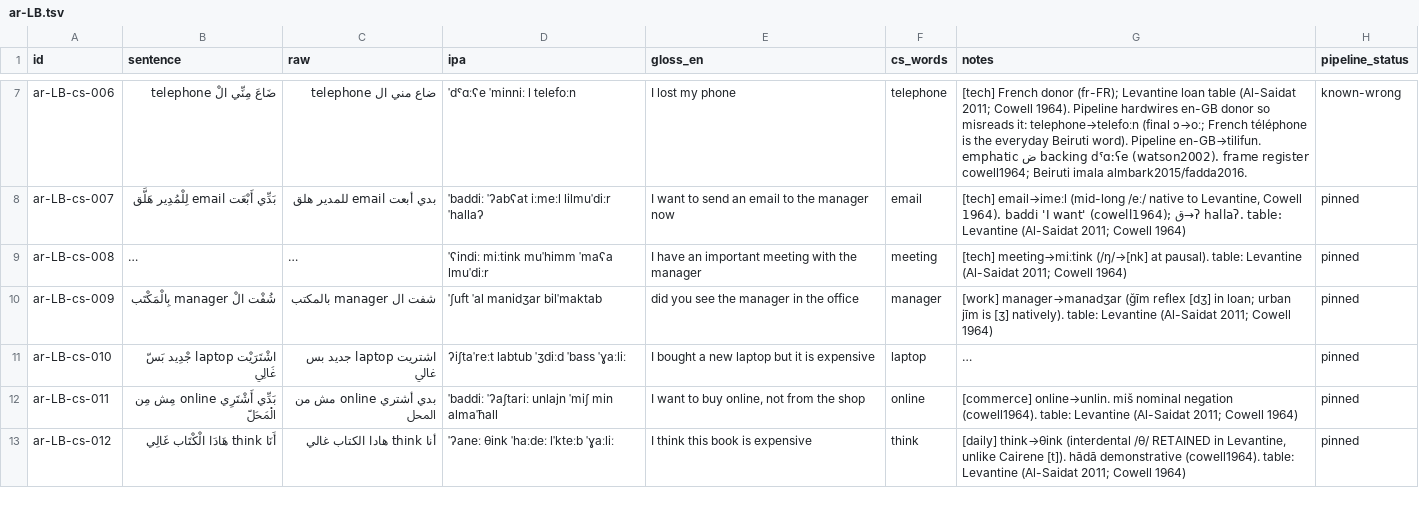
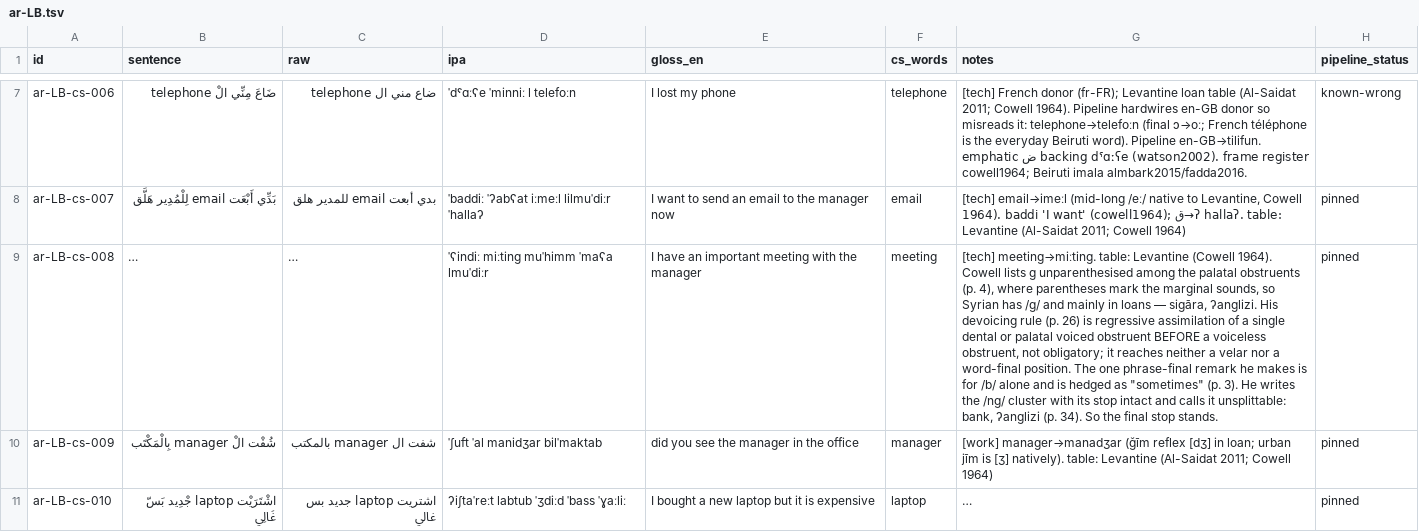
Before and after one commit to TigreGotico/arbtok, a TSV file: data/gold_code_switched/ar-LB.tsv, drawn as a sheet; only a part is shown, gaps mark what is left out; the shorter side is filled out with more unchanged rows; long unchanged cells end in …; the diff names each change by its address in the sheet, - before the commit and + after, or states it on an @@ line.

```diff
--- a/data/gold_code_switched/ar-LB.tsv
+++ b/data/gold_code_switched/ar-LB.tsv
-D9 (ipa): ˈʕindiː miːtink muˈhimm ˈmaʕa lmuˈdiːr
+D9 (ipa): ˈʕindiː miːtinɡ muˈhimm ˈmaʕa lmuˈdiːr
-G9 (notes): [tech] meeting→miːtink (/ŋ/→[nk] at pausal). table: Levantine (Al-Saidat 2011; Cowell 1964)
+G9 (notes): [tech] meeting→miːtinɡ. table: Levantine (Cowell 1964). Cowell lists g unparenthesised among the palatal obstruents (p. 4), where parentheses mark the marginal sounds, so Syrian has /g/ and mainly in loans — sigāra, ʔanglizi. His devoicing rule (p. 26) is regressive assimilation of a single dental or palatal voiced obstruent BEFORE a voiceless obstruent, not obligatory; it reaches neither a velar nor a word-final position. The one phrase-final remark he makes is for /b/ alone and is hedged as "sometimes" (p. 3). He writes the /ng/ cluster with its stop intact and calls it unsplittable: bank, ʔanglizi (p. 34). So the final stop stands.
```
Also changed, not shown: data/gold_code_switched/ar-EG.tsv, 2 other files.
